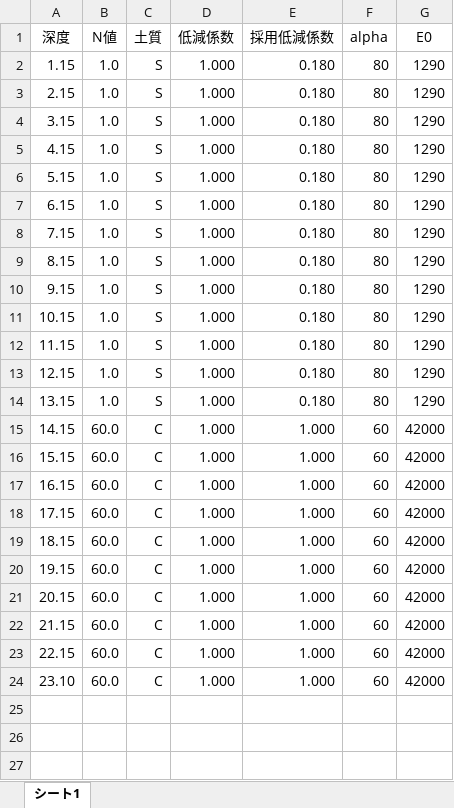
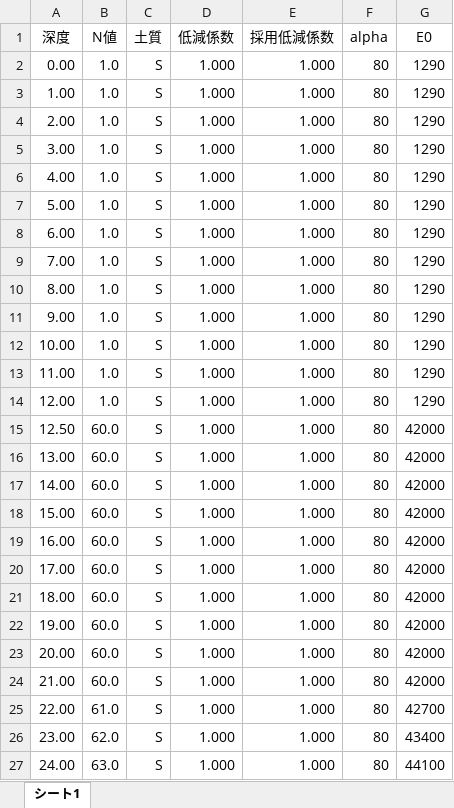
Before and after one commit to ryuhey0123/PileAnalyser, an Excel workbook: sample/sample3.xlsx, sheet シート1, drawn as a sheet; values as stored, in another font and other column widths than the file's, no borders; the diff names each change by its address in the sheet, - before the commit and + after, or states it on an @@ line.

Commit message:
add xlsx

```diff
--- a/sample/sample3.xlsx (sheet シート1)
+++ b/sample/sample3.xlsx (sheet シート1)
-A2 (深度): 1.15
+A2 (深度): 0.00
-E2:E14 (採用低減係数): 0.180
+E2:E14 (採用低減係数): 1.000
-A3 (深度): 2.15
+A3 (深度): 1.00
-A4 (深度): 3.15
+A4 (深度): 2.00
-A5 (深度): 4.15
+A5 (深度): 3.00
-A6 (深度): 5.15
+A6 (深度): 4.00
-A7 (深度): 6.15
+A7 (深度): 5.00
-A8 (深度): 7.15
+A8 (深度): 6.00
-A9 (深度): 8.15
+A9 (深度): 7.00
-A10 (深度): 9.15
+A10 (深度): 8.00
-A11 (深度): 10.15
+A11 (深度): 9.00
-A12 (深度): 11.15
+A12 (深度): 10.00
-A13 (深度): 12.15
+A13 (深度): 11.00
-A14 (深度): 13.15
+A14 (深度): 12.00
-A15 (深度): 14.15
+A15 (深度): 12.50
-C15:C24 (土質): C
+C15:C24 (土質): S
-F15:F24 (alpha): 60
+F15:F24 (alpha): 80
-A16 (深度): 15.15
+A16 (深度): 13.00
-A17 (深度): 16.15
+A17 (深度): 14.00
-A18 (深度): 17.15
+A18 (深度): 15.00
-A19 (深度): 18.15
+A19 (深度): 16.00
-A20 (深度): 19.15
+A20 (深度): 17.00
-A21 (深度): 20.15
+A21 (深度): 18.00
-A22 (深度): 21.15
+A22 (深度): 19.00
-A23 (深度): 22.15
+A23 (深度): 20.00
-A24 (深度): 23.10
+A24 (深度): 21.00
+row 25: 22.00 | 61.0 | S | 1.000 | 1.000 | 80 | 42700
+row 26: 23.00 | 62.0 | S | 1.000 | 1.000 | 80 | 43400
+row 27: 24.00 | 63.0 | S | 1.000 | 1.000 | 80 | 44100
```
Also changed, not shown: formulas that keep their value, 1 other file.
